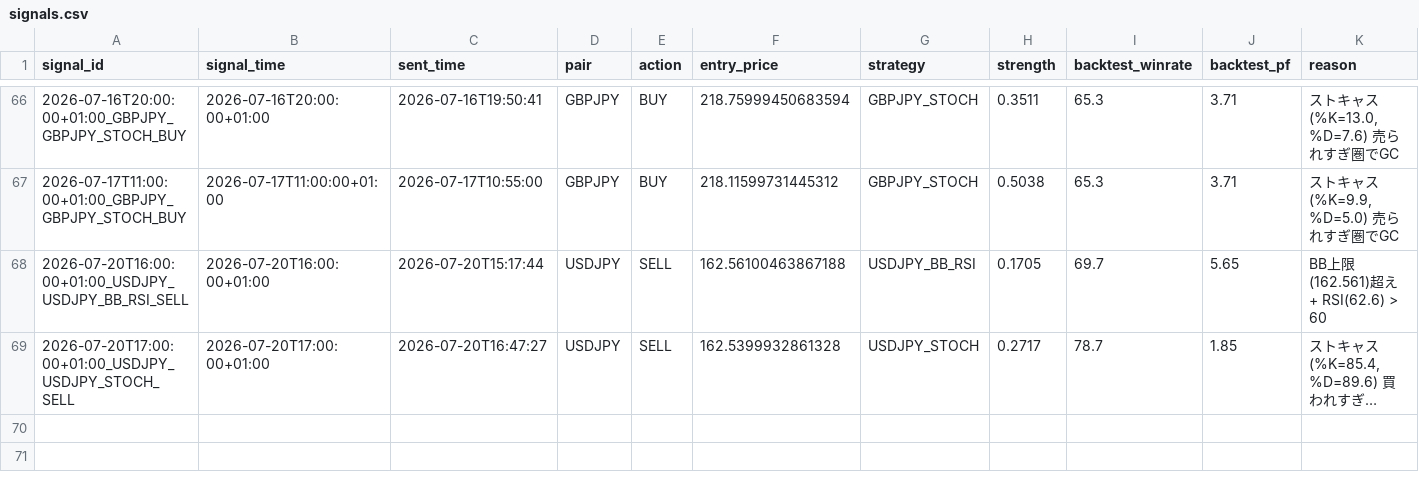
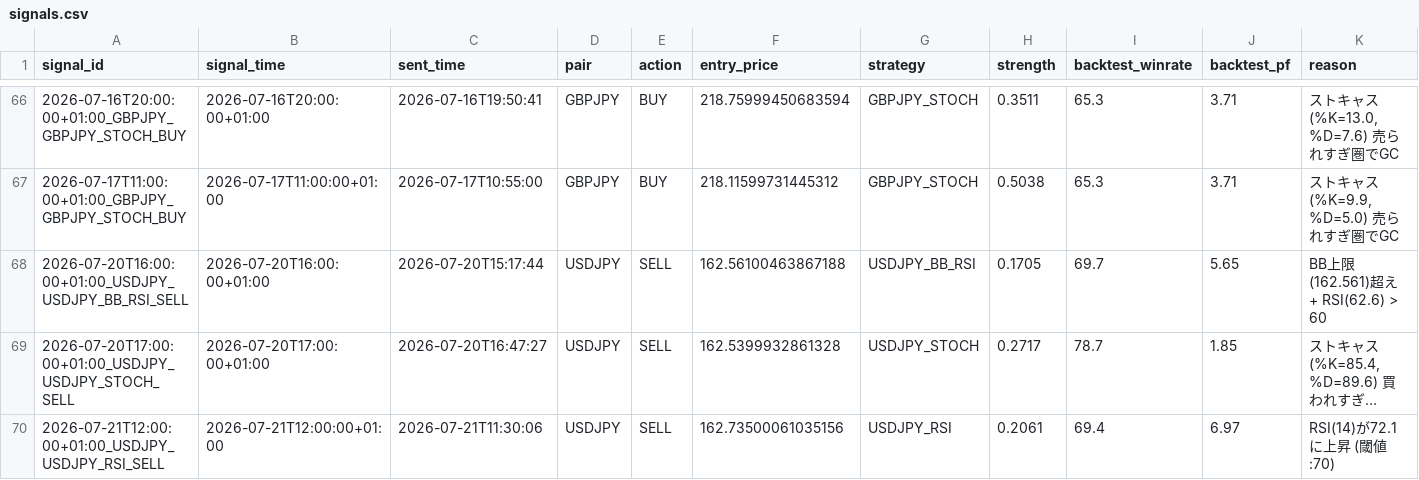
Before and after one commit to ichikawa27/fx-signals, a CSV file: logs/signals.csv, drawn as a sheet; only a part is shown, gaps mark what is left out; long unchanged cells end in …; the diff names each change by its address in the sheet, - before the commit and + after, or states it on an @@ line.

```diff
--- a/logs/signals.csv
+++ b/logs/signals.csv
+row 70: 2026-07-21T12:00:00+01:00_USDJPY_USDJPY_RSI_SELL | 2026-07-21T12:00:00+01:00 | 2026-07-21T11:30:06 | USDJPY | SELL | 162.73500061035156 | USDJPY_RSI | 0.2061 | 69.4 | 6.97 | RSI(14)が72.1に上昇 (閾値:70)
```
